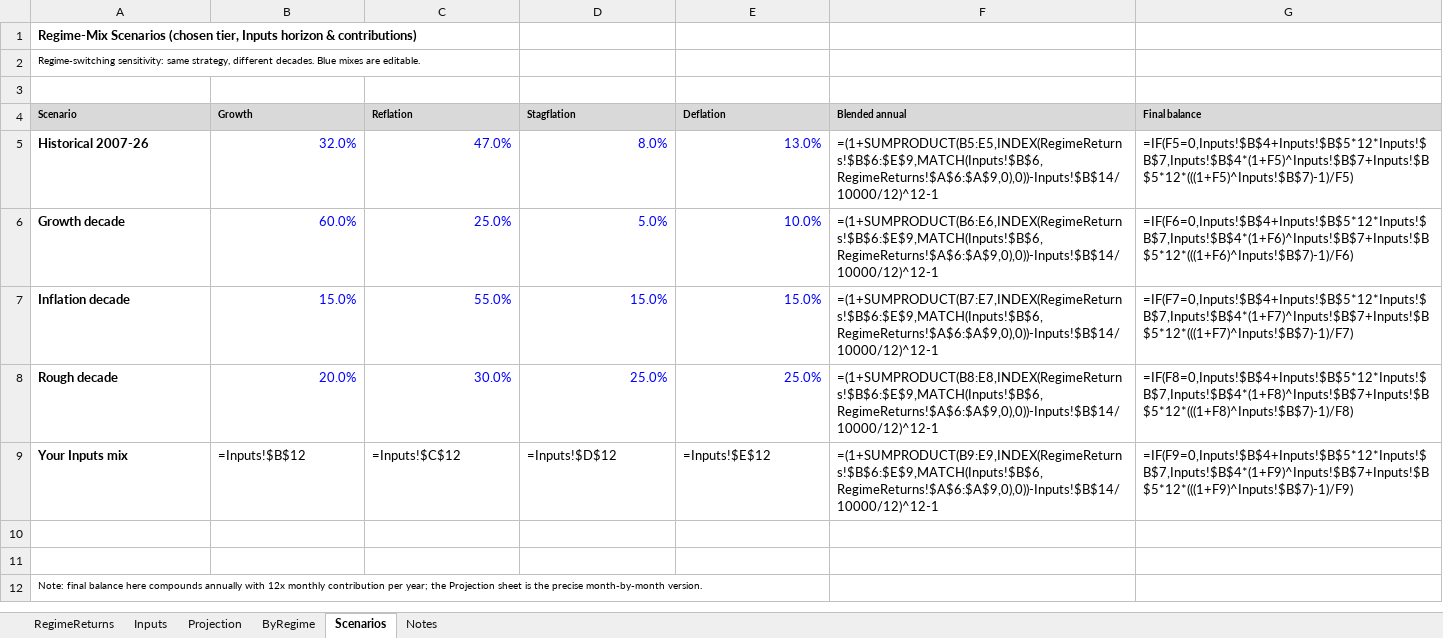
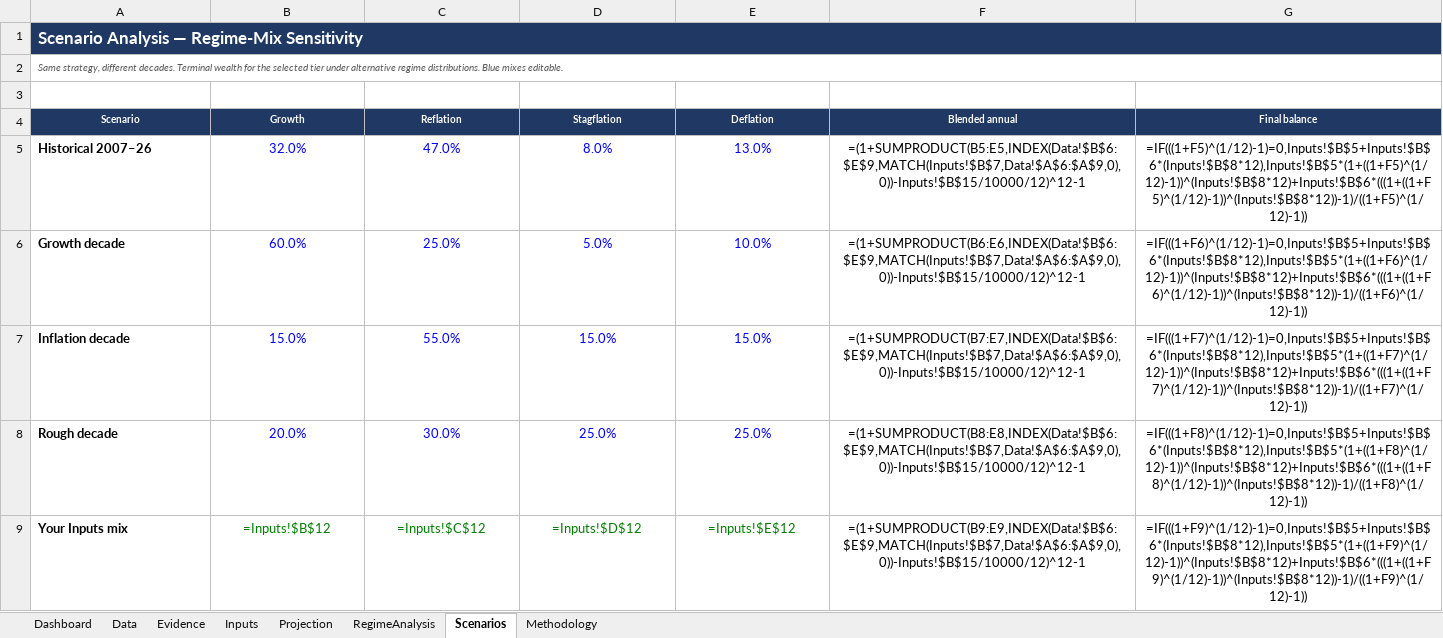
Before and after one commit to HoldenCole/IBKRTradingBot, an Excel workbook: GrowthProjection.xlsx, sheet Scenarios, drawn as a sheet; values as stored, in another font and other column widths than the file's, no borders; formulas without a stored value are shown as written; charts and pictures not drawn; the diff names each change by its address in the sheet, - before the commit and + after, or states it on an @@ line.

```diff
--- a/GrowthProjection.xlsx (sheet Scenarios)
+++ b/GrowthProjection.xlsx (sheet Scenarios)
-sheet tab: RegimeReturns
+sheet tab: Dashboard
-sheet tab: Notes
+sheet tab: RegimeAnalysis
-sheet tab: ByRegime
+sheet tab: Data
+sheet tab: Evidence
+sheet tab: Methodology
@@ sheet tab order changed: Dashboard | Data | Evidence | Inputs | Projection | RegimeAnalysis | Scenarios | Methodology @@
-A1 (Scenario): Regime-Mix Scenarios (chosen tier, Inputs horizon & contributions)
+A1 (Scenario): Scenario Analysis — Regime-Mix Sensitivity
@@ A1 text colour: black → #FFFFFF, fill: none → #1F3864, text size: larger @@
+A1:G1 merged
-A2 (Scenario): Regime-switching sensitivity: same strategy, different decades. Blue mixes are editable.
+A2 (Scenario): Same strategy, different decades. Terminal wealth for the selected tier under alternative regime distributions. Blue mixes editable.
@@ A2 italic: off → on, text colour: black → #595959 @@
+A2:G2 merged
@@ A4:G4 alignment: left → center, fill: #D9D9D9 → #1F3864, text colour: black → #FFFFFF @@
-A5 (Scenario): Historical 2007-26
+A5 (Scenario): Historical 2007–26
-B5:E8 alignment: right
+B5:E8 alignment: center
-F5 (Blended annual): =(1+SUMPRODUCT(B5:E5,INDEX(RegimeReturns!$B$6:$E$9,MATCH(Inputs!$B$6,RegimeReturns!$A$6:$A$9,0),0))-Inputs!$B$14/10000/12)^12-1
+F5 (Blended annual): =(1+SUMPRODUCT(B5:E5,INDEX(Data!$B$6:$E$9,MATCH(Inputs!$B$7,Data!$A$6:$A$9,0),0))-Inputs!$B$15/10000/12)^12-1
-F5:G8 alignment: left
+F5:G8 alignment: center
-G5 (Final balance): =IF(F5=0,Inputs!$B$4+Inputs!$B$5*12*Inputs!$B$7,Inputs!$B$4*(1+F5)^Inputs!$B$7+Inputs!$B$5*12*(((1+F5)^Inputs!$B$7)-1)/F5)
+G5 (Final balance): =IF(((1+F5)^(1/12)-1)=0,Inputs!$B$5+Inputs!$B$6*(Inputs!$B$8*12),Inputs!$B$5*(1+((1+F5)^(1/12)-1))^(Inputs!$B$8*12)+Inputs!$B$6*(((1+((1+F5)^(1/12)-1))^(Inputs!$B$8*12))-1)/((1+F5)^(1/12)-1))
-F6 (Blended annual): =(1+SUMPRODUCT(B6:E6,INDEX(RegimeReturns!$B$6:$E$9,MATCH(Inputs!$B$6,RegimeReturns!$A$6:$A$9,0),0))-Inputs!$B$14/10000/12)^12-1
+F6 (Blended annual): =(1+SUMPRODUCT(B6:E6,INDEX(Data!$B$6:$E$9,MATCH(Inputs!$B$7,Data!$A$6:$A$9,0),0))-Inputs!$B$15/10000/12)^12-1
-G6 (Final balance): =IF(F6=0,Inputs!$B$4+Inputs!$B$5*12*Inputs!$B$7,Inputs!$B$4*(1+F6)^Inputs!$B$7+Inputs!$B$5*12*(((1+F6)^Inputs!$B$7)-1)/F6)
+G6 (Final balance): =IF(((1+F6)^(1/12)-1)=0,Inputs!$B$5+Inputs!$B$6*(Inputs!$B$8*12),Inputs!$B$5*(1+((1+F6)^(1/12)-1))^(Inputs!$B$8*12)+Inputs!$B$6*(((1+((1+F6)^(1/12)-1))^(Inputs!$B$8*12))-1)/((1+F6)^(1/12)-1))
-F7 (Blended annual): =(1+SUMPRODUCT(B7:E7,INDEX(RegimeReturns!$B$6:$E$9,MATCH(Inputs!$B$6,RegimeReturns!$A$6:$A$9,0),0))-Inputs!$B$14/10000/12)^12-1
+F7 (Blended annual): =(1+SUMPRODUCT(B7:E7,INDEX(Data!$B$6:$E$9,MATCH(Inputs!$B$7,Data!$A$6:$A$9,0),0))-Inputs!$B$15/10000/12)^12-1
-G7 (Final balance): =IF(F7=0,Inputs!$B$4+Inputs!$B$5*12*Inputs!$B$7,Inputs!$B$4*(1+F7)^Inputs!$B$7+Inputs!$B$5*12*(((1+F7)^Inputs!$B$7)-1)/F7)
+G7 (Final balance): =IF(((1+F7)^(1/12)-1)=0,Inputs!$B$5+Inputs!$B$6*(Inputs!$B$8*12),Inputs!$B$5*(1+((1+F7)^(1/12)-1))^(Inputs!$B$8*12)+Inputs!$B$6*(((1+((1+F7)^(1/12)-1))^(Inputs!$B$8*12))-1)/((1+F7)^(1/12)-1))
-F8 (Blended annual): =(1+SUMPRODUCT(B8:E8,INDEX(RegimeReturns!$B$6:$E$9,MATCH(Inputs!$B$6,RegimeReturns!$A$6:$A$9,0),0))-Inputs!$B$14/10000/12)^12-1
+F8 (Blended annual): =(1+SUMPRODUCT(B8:E8,INDEX(Data!$B$6:$E$9,MATCH(Inputs!$B$7,Data!$A$6:$A$9,0),0))-Inputs!$B$15/10000/12)^12-1
-G8 (Final balance): =IF(F8=0,Inputs!$B$4+Inputs!$B$5*12*Inputs!$B$7,Inputs!$B$4*(1+F8)^Inputs!$B$7+Inputs!$B$5*12*(((1+F8)^Inputs!$B$7)-1)/F8)
+G8 (Final balance): =IF(((1+F8)^(1/12)-1)=0,Inputs!$B$5+Inputs!$B$6*(Inputs!$B$8*12),Inputs!$B$5*(1+((1+F8)^(1/12)-1))^(Inputs!$B$8*12)+Inputs!$B$6*(((1+((1+F8)^(1/12)-1))^(Inputs!$B$8*12))-1)/((1+F8)^(1/12)-1))
-B9:G9 alignment: left
+B9:G9 alignment: center
-B9:E9 text colour: black
+B9:E9 text colour: #008000
-F9 (Blended annual): =(1+SUMPRODUCT(B9:E9,INDEX(RegimeReturns!$B$6:$E$9,MATCH(Inputs!$B$6,RegimeReturns!$A$6:$A$9,0),0))-Inputs!$B$14/10000/12)^12-1
+F9 (Blended annual): =(1+SUMPRODUCT(B9:E9,INDEX(Data!$B$6:$E$9,MATCH(Inputs!$B$7,Data!$A$6:$A$9,0),0))-Inputs!$B$15/10000/12)^12-1
-G9 (Final balance): =IF(F9=0,Inputs!$B$4+Inputs!$B$5*12*Inputs!$B$7,Inputs!$B$4*(1+F9)^Inputs!$B$7+Inputs!$B$5*12*(((1+F9)^Inputs!$B$7)-1)/F9)
+G9 (Final balance): =IF(((1+F9)^(1/12)-1)=0,Inputs!$B$5+Inputs!$B$6*(Inputs!$B$8*12),Inputs!$B$5*(1+((1+F9)^(1/12)-1))^(Inputs!$B$8*12)+Inputs!$B$6*(((1+((1+F9)^(1/12)-1))^(Inputs!$B$8*12))-1)/((1+F9)^(1/12)-1))
-row 10: (empty)
-row 11: (empty)
-row 12: Note: final balance here compounds annually with 12x monthly contribution per year; the Projection sheet is the precise month-by-month version.
```
Also changed, not shown: sheet Projection, sheet Dashboard, sheet RegimeAnalysis, sheet Inputs, charts or pictures.
